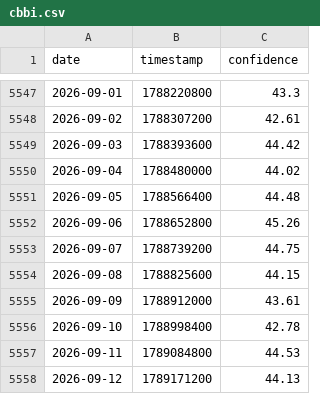
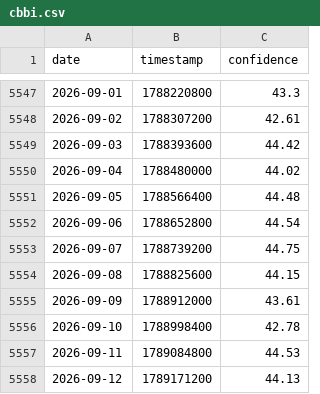
Before and after one commit to caiwe0/cbbi-data, a CSV file: data/cbbi.csv, drawn as a sheet; only a part is shown, gaps mark what is left out.

```diff
--- a/data/cbbi.csv
+++ b/data/cbbi.csv
@@ -5551,3 +5551,3 @@ date,timestamp,confidence
 2026-09-05,1788566400,44.48
-2026-09-06,1788652800,45.26
+2026-09-06,1788652800,44.54
 2026-09-07,1788739200,44.75
```
Also changed, not shown: 2 other files.
